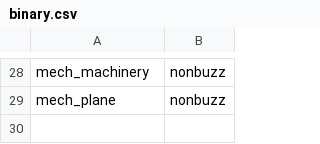
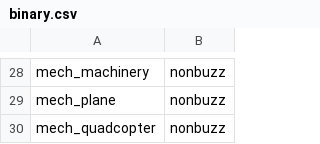
Before and after one commit to OSU-Bee-Lab/buzzdetect-training, a CSV file: 02_set/sets/medium/translations/binary.csv, drawn as a sheet; only a part is shown, gaps mark what is left out.

```diff
--- a/02_set/sets/medium/translations/binary.csv
+++ b/02_set/sets/medium/translations/binary.csv
@@ -29 +29,2 @@
 "mech_plane","nonbuzz"
+"mech_quadcopter","nonbuzz"
```
Also changed, not shown: 02_set/sets/medium/translations/general.csv, 02_set/sets/moderate/translations/binary.csv, 7 other files.
